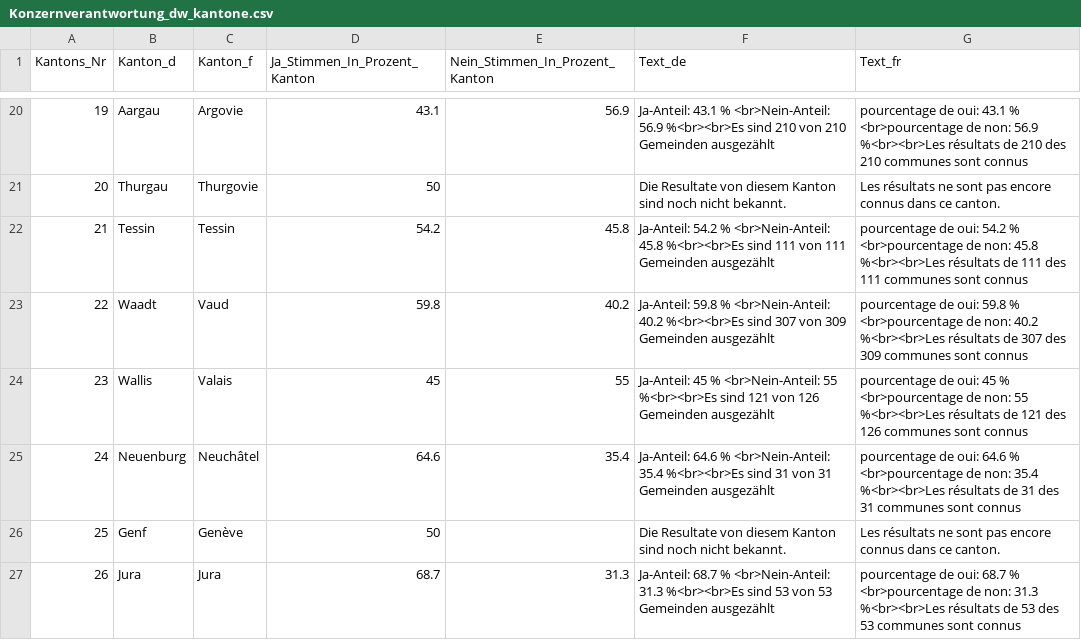
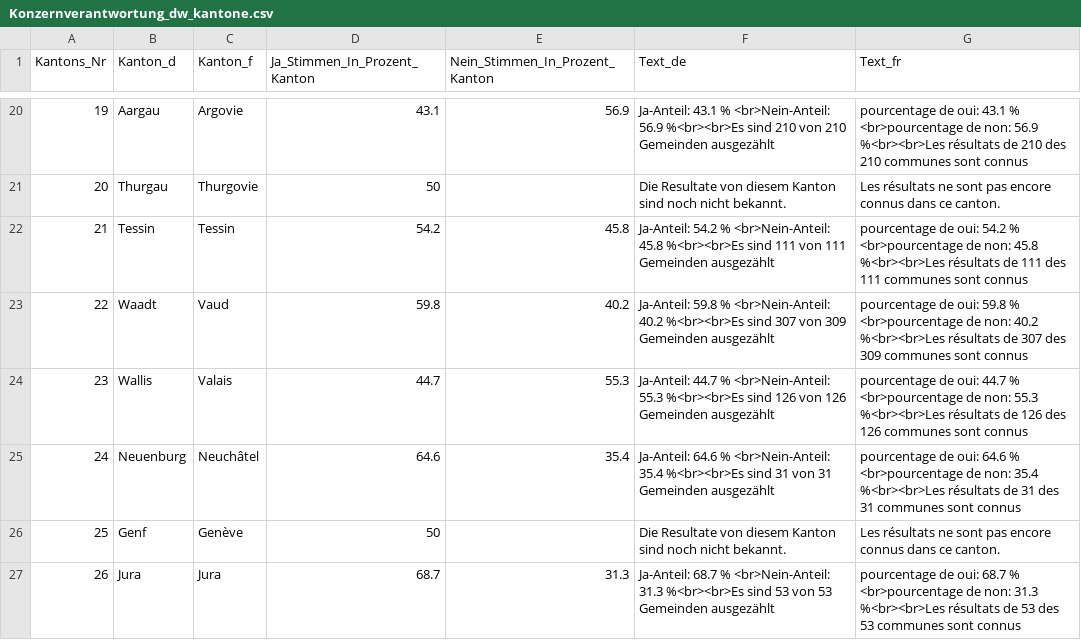
Before and after one commit to awp-finanznachrichten/lena_november2020, a CSV file: Output/Konzernverantwortung_dw_kantone.csv, drawn as a sheet; only a part is shown, gaps mark what is left out.

```diff
--- a/Output/Konzernverantwortung_dw_kantone.csv
+++ b/Output/Konzernverantwortung_dw_kantone.csv
@@ -23,3 +23,3 @@
 22,"Waadt","Vaud",59.8,40.2,"Ja-Anteil: 59.8 % <br>Nein-Anteil: 40.2 %<br><br>Es sind 307 von 309 Gemeinden ausgezählt","pourcentage de oui: 59.8 % <br>pourcentage de non: 40.2 %<br><br>Les résultats de 307 des 309 communes sont connus"
-23,"Wallis","Valais",45,55,"Ja-Anteil: 45 % <br>Nein-Anteil: 55 %<br><br>Es sind 121 von 126 Gemeinden ausgezählt","pourcentage de oui: 45 % <br>pourcentage de non: 55 %<br><br>Les résultats de 121 des 126 communes sont connus"
+23,"Wallis","Valais",44.7,55.3,"Ja-Anteil: 44.7 % <br>Nein-Anteil: 55.3 %<br><br>Es sind 126 von 126 Gemeinden ausgezählt","pourcentage de oui: 44.7 % <br>pourcentage de non: 55.3 %<br><br>Les résultats de 126 des 126 communes sont connus"
 24,"Neuenburg","Neuchâtel",64.6,35.4,"Ja-Anteil: 64.6 % <br>Nein-Anteil: 35.4 %<br><br>Es sind 31 von 31 Gemeinden ausgezählt","pourcentage de oui: 64.6 % <br>pourcentage de non: 35.4 %<br><br>Les résultats de 31 des 31 communes sont connus"
```
Also changed, not shown: Output/Konzernverantwortung_dw.csv, Output/Kriegsgeschaefte_dw_kantone.csv, 1 other file.
